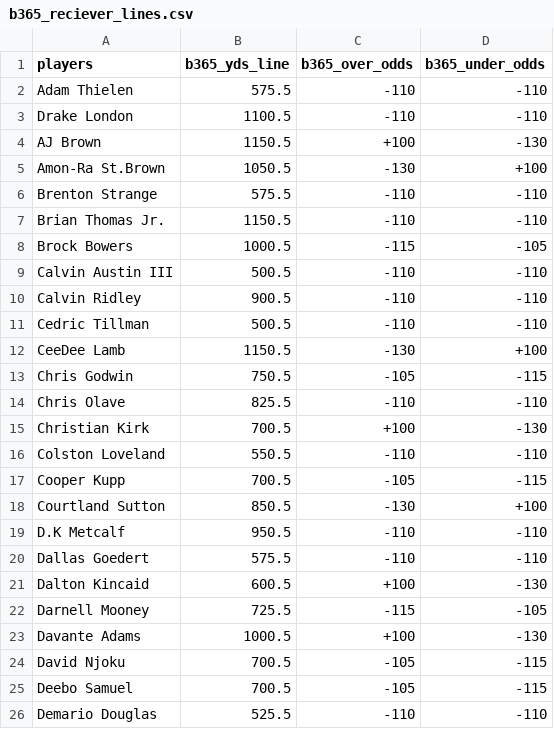
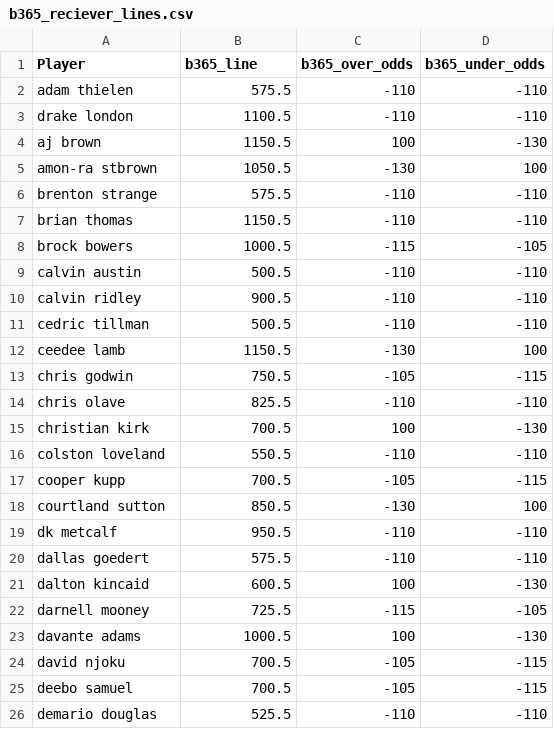
Before and after one commit to XavierRudnick/ff_2025, a CSV file: wr_data/b365_reciever_lines.csv, drawn as a sheet; only a part is shown; the diff covers the shown part only.

```diff
--- a/wr_data/b365_reciever_lines.csv
+++ b/wr_data/b365_reciever_lines.csv
@@ -1,26 +1,26 @@
-players,b365_yds_line,b365_over_odds,b365_under_odds
-Adam Thielen,575.5,-110,-110
-Drake London,1100.5,-110,-110
-AJ Brown,1150.5,+100,-130
-Amon-Ra St.Brown,1050.5,-130,+100
-Brenton Strange,575.5,-110,-110
-Brian Thomas Jr.,1150.5,-110,-110
-Brock Bowers,1000.5,-115,-105
-Calvin Austin III,500.5,-110,-110
-Calvin Ridley,900.5,-110,-110
-Cedric Tillman,500.5,-110,-110
-CeeDee Lamb,1150.5,-130,+100
-Chris Godwin,750.5,-105,-115
-Chris Olave,825.5,-110,-110
-Christian Kirk,700.5,+100,-130
-Colston Loveland,550.5,-110,-110
-Cooper Kupp,700.5,-105,-115
-Courtland Sutton,850.5,-130,+100
-D.K Metcalf,950.5,-110,-110
-Dallas Goedert,575.5,-110,-110
-Dalton Kincaid,600.5,+100,-130
-Darnell Mooney,725.5,-115,-105
-Davante Adams,1000.5,+100,-130
-David Njoku,700.5,-105,-115
-Deebo Samuel,700.5,-105,-115
-Demario Douglas,525.5,-110,-110
+Player,b365_line,b365_over_odds,b365_under_odds
+adam thielen,575.5,-110,-110
+drake london,1100.5,-110,-110
+aj brown,1150.5,100,-130
+amon-ra stbrown,1050.5,-130,100
+brenton strange,575.5,-110,-110
+brian thomas,1150.5,-110,-110
+brock bowers,1000.5,-115,-105
+calvin austin,500.5,-110,-110
+calvin ridley,900.5,-110,-110
+cedric tillman,500.5,-110,-110
+ceedee lamb,1150.5,-130,100
+chris godwin,750.5,-105,-115
+chris olave,825.5,-110,-110
+christian kirk,700.5,100,-130
+colston loveland,550.5,-110,-110
+cooper kupp,700.5,-105,-115
+courtland sutton,850.5,-130,100
+dk metcalf,950.5,-110,-110
+dallas goedert,575.5,-110,-110
+dalton kincaid,600.5,100,-130
+darnell mooney,725.5,-115,-105
+davante adams,1000.5,100,-130
+david njoku,700.5,-105,-115
+deebo samuel,700.5,-105,-115
+demario douglas,525.5,-110,-110
```
Also changed, not shown: 70 edited cells elsewhere in this file, wr_data/cz_reciever_lines.csv, wr_data/dk_reciever_lines.csv, 13 other files.
